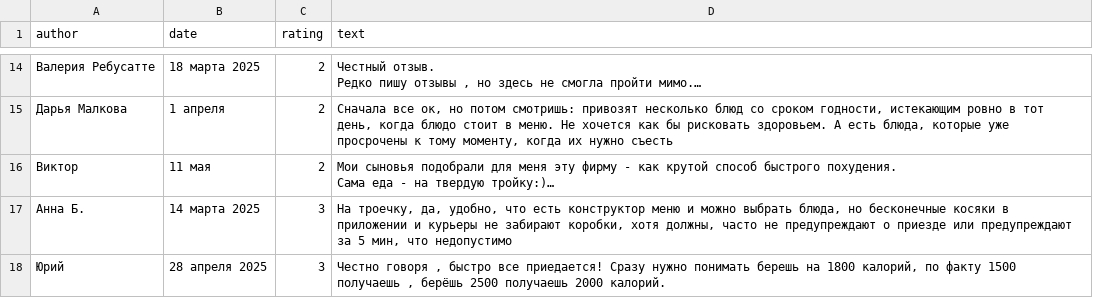
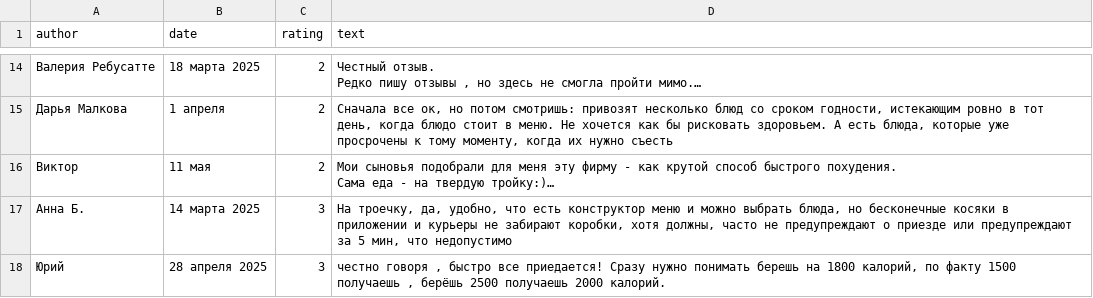
Before and after one commit to lromanov-NES/project_hse, a CSV file: Парсинг конкурентов на Я картах/Результаты парсинга/grow_food_bad_reviews_20260519_045119.csv, drawn as a sheet; only a part is shown, gaps mark what is left out; the diff names each change by its address in the sheet, - before the commit and + after, or states it on an @@ line.

```diff
--- a/Парсинг конкурентов на Я картах/Результаты парсинга/grow_food_bad_reviews_20260519_045119.csv
+++ b/Парсинг конкурентов на Я картах/Результаты парсинга/grow_food_bad_reviews_20260519_045119.csv
-D18 (text): Честно говоря ,…
+D18 (text): честно говоря ,…
```
Also changed, not shown: Парсинг конкурентов на Я картах/Результаты парсинга/befit_bad_reviews_20260519_045146.csv.
